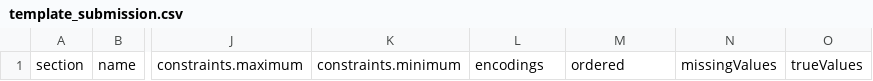
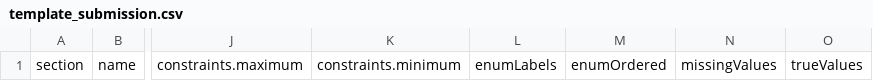
Before and after one commit to HEAL/heal-metadata-schemas, a CSV file: variable-level-metadata-schema/templates/template_submission.csv, drawn as a sheet; only a part is shown, gaps mark what is left out; the diff names each change by its address in the sheet, - before the commit and + after, or states it on an @@ line.

Commit message:
encodings to enumLabels and ordered to enumOrdered #44

```diff
--- a/variable-level-metadata-schema/templates/template_submission.csv
+++ b/variable-level-metadata-schema/templates/template_submission.csv
-L1: encodings
+L1: enumLabels
-M1: ordered
+M1: enumOrdered
```
Also changed, not shown: 9 other files.
